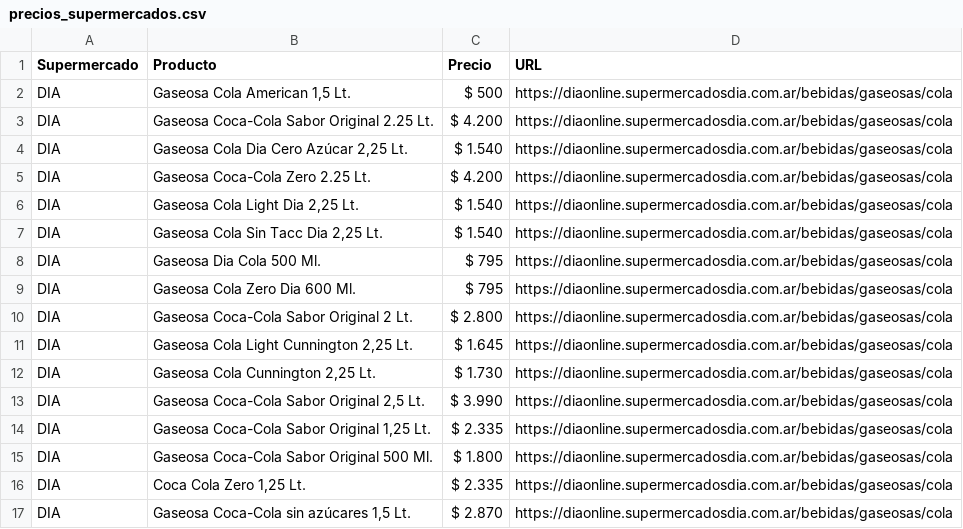
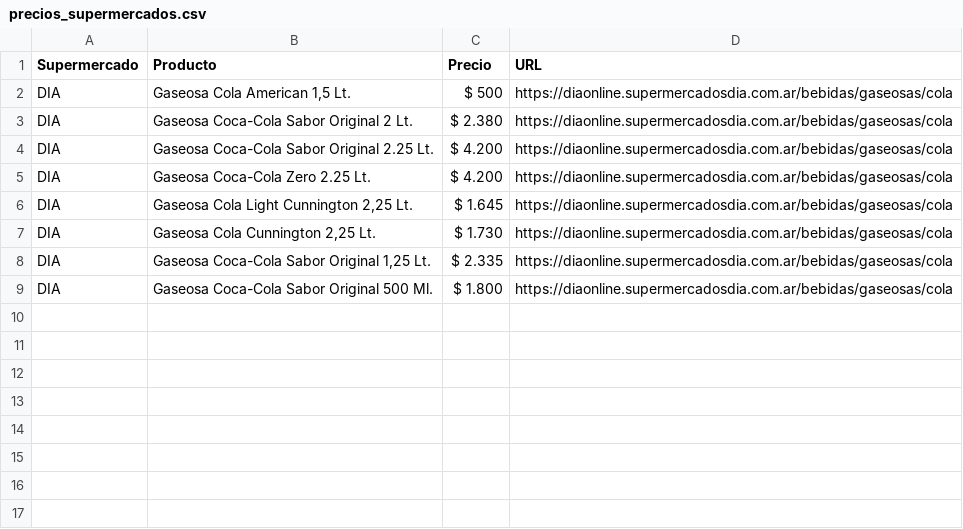
Before and after one commit to benjaMartinez11/Productos, a CSV file: precios_supermercados.csv, drawn as a sheet; removed rows and columns are numbered as before the commit, all else as after; the diff names each change by its address in the sheet, - before the commit and + after, or states it on an @@ line.

```diff
--- a/precios_supermercados.csv
+++ b/precios_supermercados.csv
+row 3: DIA | Gaseosa Coca-Cola Sabor Original 2 Lt. | $ 2.380 | https://diaonline.supermercadosdia.com.ar/bebidas/gaseosas/cola
-row 4: DIA | Gaseosa Cola Dia Cero Azúcar 2,25 Lt. | $ 1.540 | https://diaonline.supermercadosdia.com.ar/bebidas/gaseosas/cola
-row 6: DIA | Gaseosa Cola Light Dia 2,25 Lt. | $ 1.540 | https://diaonline.supermercadosdia.com.ar/bebidas/gaseosas/cola
-row 7: DIA | Gaseosa Cola Sin Tacc Dia 2,25 Lt. | $ 1.540 | https://diaonline.supermercadosdia.com.ar/bebidas/gaseosas/cola
-row 8: DIA | Gaseosa Dia Cola 500 Ml. | $ 795 | https://diaonline.supermercadosdia.com.ar/bebidas/gaseosas/cola
-row 9: DIA | Gaseosa Cola Zero Dia 600 Ml. | $ 795 | https://diaonline.supermercadosdia.com.ar/bebidas/gaseosas/cola
-row 10: DIA | Gaseosa Coca-Cola Sabor Original 2 Lt. | $ 2.800 | https://diaonline.supermercadosdia.com.ar/bebidas/gaseosas/cola
-row 13: DIA | Gaseosa Coca-Cola Sabor Original 2,5 Lt. | $ 3.990 | https://diaonline.supermercadosdia.com.ar/bebidas/gaseosas/cola
-row 16: DIA | Coca Cola Zero 1,25 Lt. | $ 2.335 | https://diaonline.supermercadosdia.com.ar/bebidas/gaseosas/cola
-row 17: DIA | Gaseosa Coca-Cola sin azúcares 1,5 Lt. | $ 2.870 | https://diaonline.supermercadosdia.com.ar/bebidas/gaseosas/cola
```
Also changed, not shown: 1 other file.
